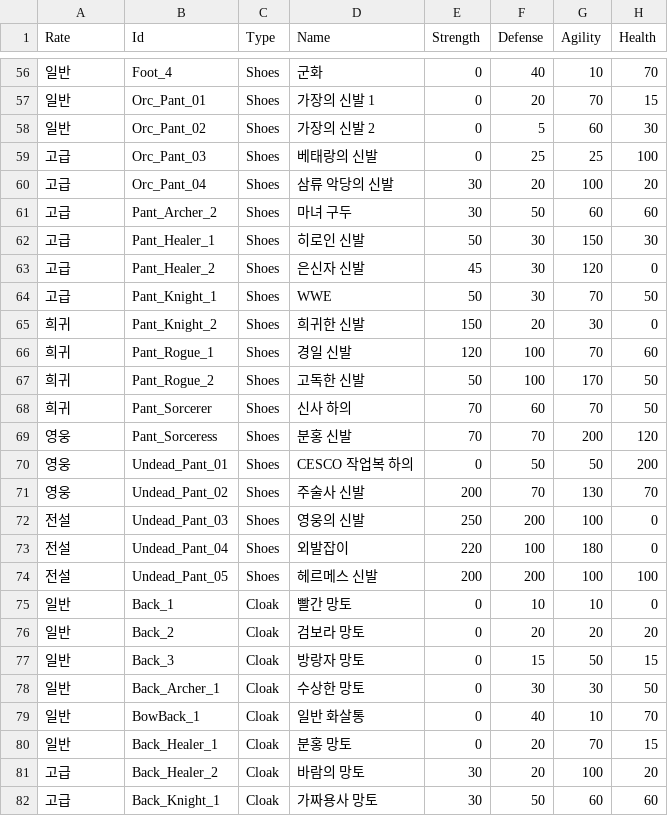
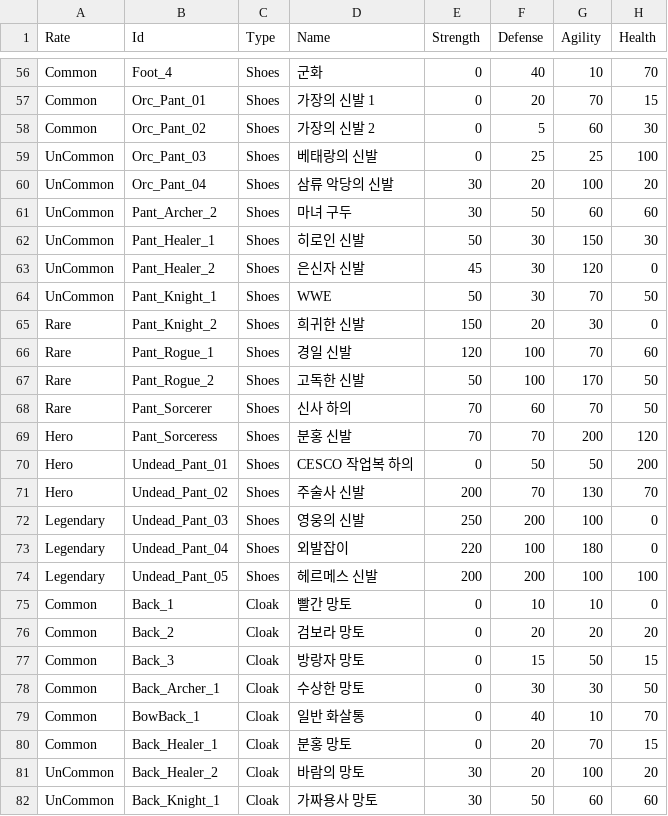
Before and after one commit to ddodo1997/Unity-Group-Project, a CSV file: Assets/Resources/tables/ArmorTable.csv, drawn as a sheet; only a part is shown, gaps mark what is left out; the diff covers the shown part only; the diff names each change by its address in the sheet, - before the commit and + after, or states it on an @@ line.

```diff
--- a/Assets/Resources/tables/ArmorTable.csv
+++ b/Assets/Resources/tables/ArmorTable.csv
-A56:A58 (Rate): 일반
+A56:A58 (Rate): Common
-A59:A64 (Rate): 고급
+A59:A64 (Rate): UnCommon
-A65:A68 (Rate): 희귀
+A65:A68 (Rate): Rare
-A69:A71 (Rate): 영웅
+A69:A71 (Rate): Hero
-A72:A74 (Rate): 전설
+A72:A74 (Rate): Legendary
-A75:A80 (Rate): 일반
+A75:A80 (Rate): Common
-A81:A82 (Rate): 고급
+A81:A82 (Rate): UnCommon
```
Also changed, not shown: 81 edited cells elsewhere in this file, 50 other files.
